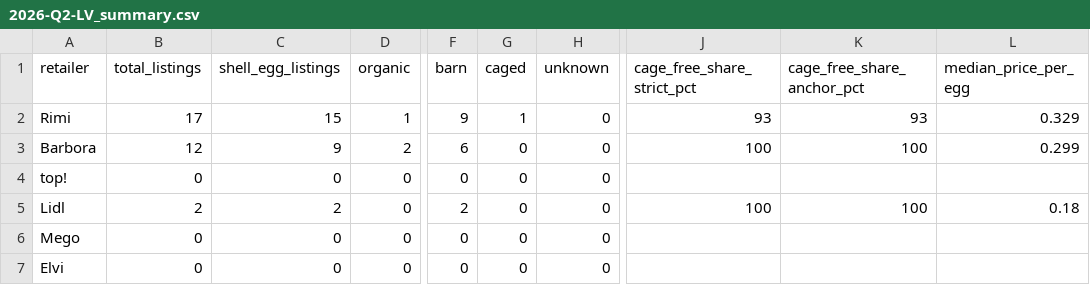
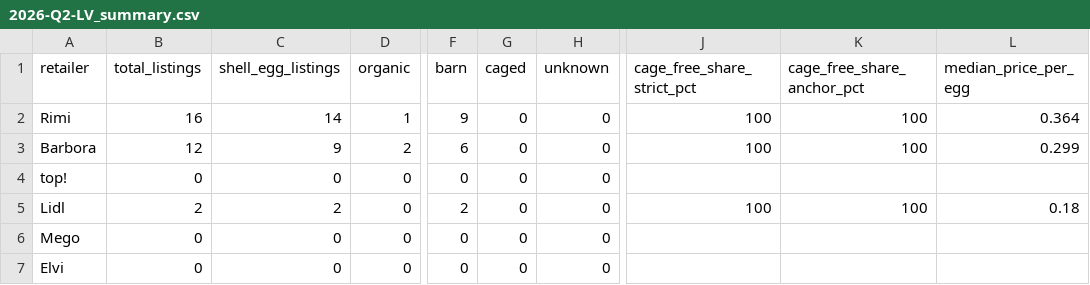
Before and after one commit to akanepajs/olas, a CSV file: scraper/data/summary/2026-Q2-LV_summary.csv, drawn as a sheet; only a part is shown, gaps mark what is left out; the diff names each change by its address in the sheet, - before the commit and + after, or states it on an @@ line.

```diff
--- a/scraper/data/summary/2026-Q2-LV_summary.csv
+++ b/scraper/data/summary/2026-Q2-LV_summary.csv
-B2 (total_listings): 17
+B2 (total_listings): 16
-C2 (shell_egg_listings): 15
+C2 (shell_egg_listings): 14
-G2 (caged): 1
+G2 (caged): 0
-J2 (cage_free_share_strict_pct): 93
+J2 (cage_free_share_strict_pct): 100
-K2 (cage_free_share_anchor_pct): 93
+K2 (cage_free_share_anchor_pct): 100
-L2 (median_price_per_egg): 0.329
+L2 (median_price_per_egg): 0.364
```
Also changed, not shown: scraper/data/raw/2026-Q2-LV_listings.csv, 10 other files.
